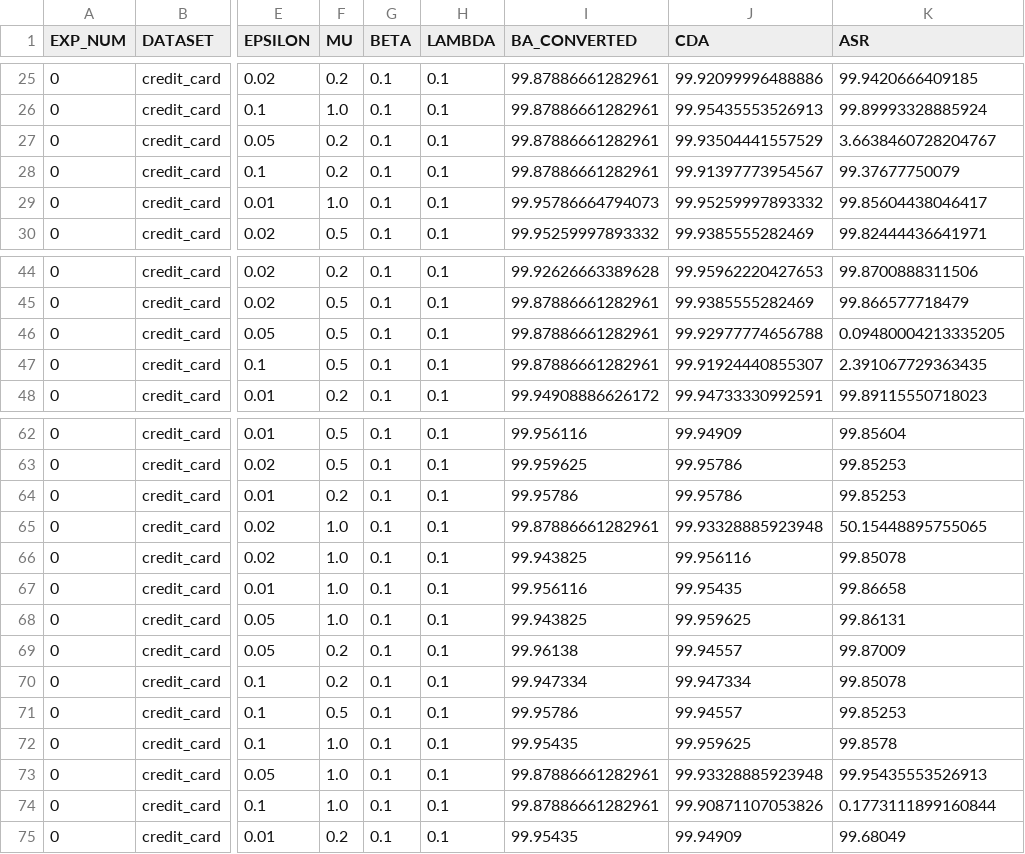
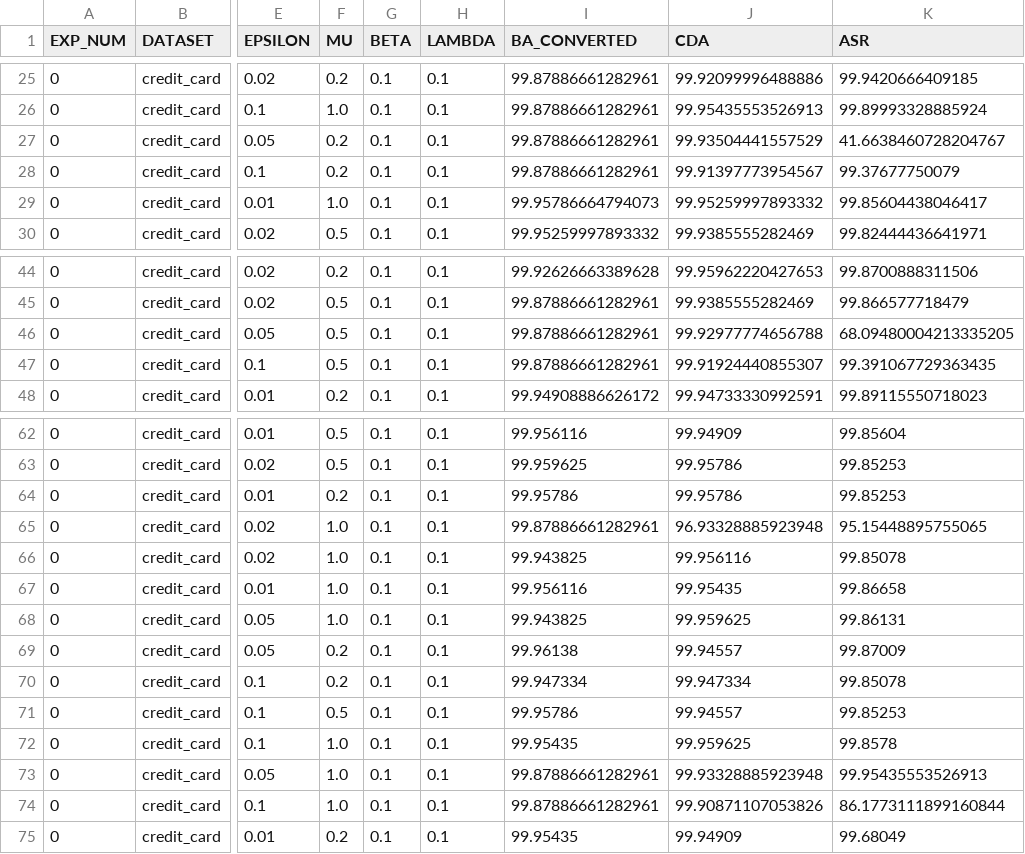
Before and after one commit to HamidRezaTajalli/BATD, a CSV file: results/credit_card.csv, drawn as a sheet; only a part is shown, gaps mark what is left out; the diff names each change by its address in the sheet, - before the commit and + after, or states it on an @@ line.

Commit message:
updated credit card results

```diff
--- a/results/credit_card.csv
+++ b/results/credit_card.csv
-K27 (ASR): 3.6638460728204767
+K27 (ASR): 41.6638460728204767
-K46 (ASR): 0.09480004213335205
+K46 (ASR): 68.09480004213335205
-K47 (ASR): 2.391067729363435
+K47 (ASR): 99.391067729363435
-J65 (CDA): 99.93328885923948
+J65 (CDA): 96.93328885923948
-K65 (ASR): 50.15448895755065
+K65 (ASR): 95.15448895755065
-K74 (ASR): 0.1773111899160844
+K74 (ASR): 86.1773111899160844
```
